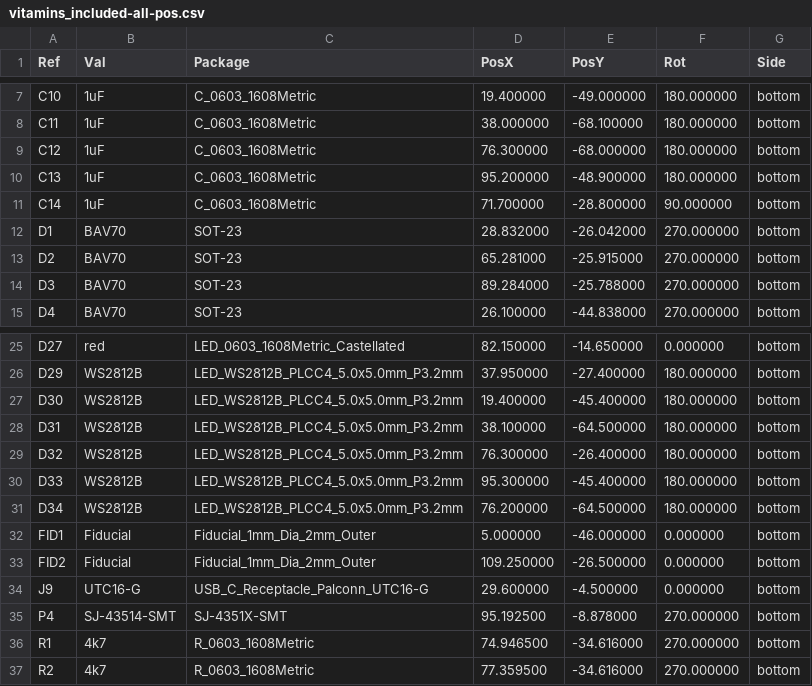
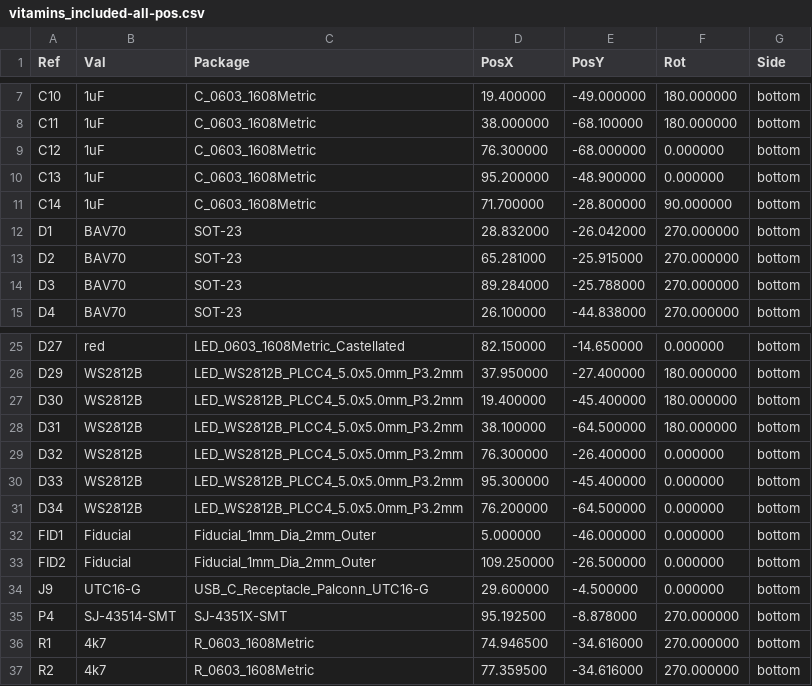
Before and after one commit to Duckle29/Vitamins-included, a CSV file: gerbers/left-half/vitamins_included-all-pos.csv, drawn as a sheet; only a part is shown, gaps mark what is left out.

```diff
--- a/gerbers/left-half/vitamins_included-all-pos.csv
+++ b/gerbers/left-half/vitamins_included-all-pos.csv
@@ -8,4 +8,4 @@ Ref,Val,Package,PosX,PosY,Rot,Side
 "C11","1uF","C_0603_1608Metric",38.000000,-68.100000,180.000000,bottom
-"C12","1uF","C_0603_1608Metric",76.300000,-68.000000,180.000000,bottom
-"C13","1uF","C_0603_1608Metric",95.200000,-48.900000,180.000000,bottom
+"C12","1uF","C_0603_1608Metric",76.300000,-68.000000,0.000000,bottom
+"C13","1uF","C_0603_1608Metric",95.200000,-48.900000,0.000000,bottom
 "C14","1uF","C_0603_1608Metric",71.700000,-28.800000,90.000000,bottom
@@ -28,5 +28,5 @@ Ref,Val,Package,PosX,PosY,Rot,Side
 "D31","WS2812B","LED_WS2812B_PLCC4_5.0x5.0mm_P3.2mm",38.100000,-64.500000,180.000000,bottom
-"D32","WS2812B","LED_WS2812B_PLCC4_5.0x5.0mm_P3.2mm",76.300000,-26.400000,180.000000,bottom
-"D33","WS2812B","LED_WS2812B_PLCC4_5.0x5.0mm_P3.2mm",95.300000,-45.400000,180.000000,bottom
-"D34","WS2812B","LED_WS2812B_PLCC4_5.0x5.0mm_P3.2mm",76.200000,-64.500000,180.000000,bottom
+"D32","WS2812B","LED_WS2812B_PLCC4_5.0x5.0mm_P3.2mm",76.300000,-26.400000,0.000000,bottom
+"D33","WS2812B","LED_WS2812B_PLCC4_5.0x5.0mm_P3.2mm",95.300000,-45.400000,0.000000,bottom
+"D34","WS2812B","LED_WS2812B_PLCC4_5.0x5.0mm_P3.2mm",76.200000,-64.500000,0.000000,bottom
 "FID1","Fiducial","Fiducial_1mm_Dia_2mm_Outer",5.000000,-46.000000,0.000000,bottom
```
Also changed, not shown: gerbers/right-half/vitamins_included-all-pos.csv, 22 other files.
